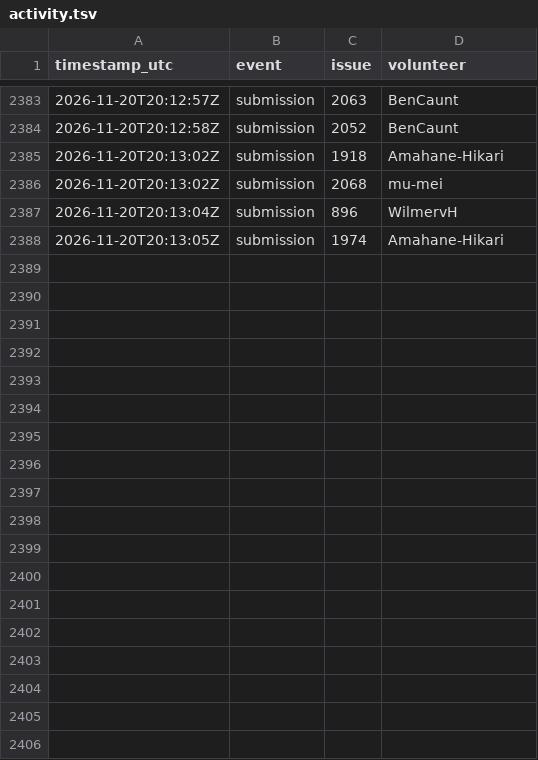
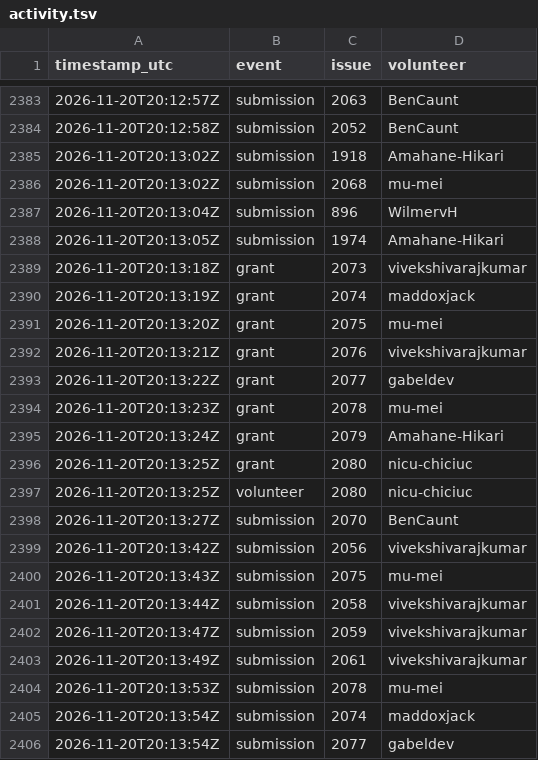
Before and after one commit to 1337isnot1337/alpoge-rh-replay, a TSV file: tracker/activity.tsv, drawn as a sheet; only a part is shown, gaps mark what is left out; the diff names each change by its address in the sheet, - before the commit and + after, or states it on an @@ line.

```diff
--- a/tracker/activity.tsv
+++ b/tracker/activity.tsv
+row 2389: 2026-11-20T20:13:18Z | grant | 2073 | vivekshivarajkumar
+row 2390: 2026-11-20T20:13:19Z | grant | 2074 | maddoxjack
+row 2391: 2026-11-20T20:13:20Z | grant | 2075 | mu-mei
+row 2392: 2026-11-20T20:13:21Z | grant | 2076 | vivekshivarajkumar
+row 2393: 2026-11-20T20:13:22Z | grant | 2077 | gabeldev
+row 2394: 2026-11-20T20:13:23Z | grant | 2078 | mu-mei
+row 2395: 2026-11-20T20:13:24Z | grant | 2079 | Amahane-Hikari
+row 2396: 2026-11-20T20:13:25Z | grant | 2080 | nicu-chiciuc
+row 2397: 2026-11-20T20:13:25Z | volunteer | 2080 | nicu-chiciuc
+row 2398: 2026-11-20T20:13:27Z | submission | 2070 | BenCaunt
+row 2399: 2026-11-20T20:13:42Z | submission | 2056 | vivekshivarajkumar
+row 2400: 2026-11-20T20:13:43Z | submission | 2075 | mu-mei
+row 2401: 2026-11-20T20:13:44Z | submission | 2058 | vivekshivarajkumar
+row 2402: 2026-11-20T20:13:47Z | submission | 2059 | vivekshivarajkumar
+row 2403: 2026-11-20T20:13:49Z | submission | 2061 | vivekshivarajkumar
+row 2404: 2026-11-20T20:13:53Z | submission | 2078 | mu-mei
+row 2405: 2026-11-20T20:13:54Z | submission | 2074 | maddoxjack
+row 2406: 2026-11-20T20:13:54Z | submission | 2077 | gabeldev
```
Also changed, not shown: 2 other files.
